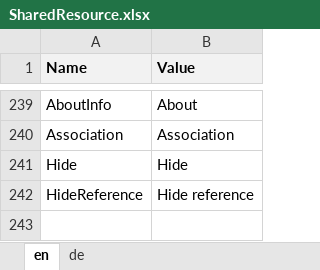
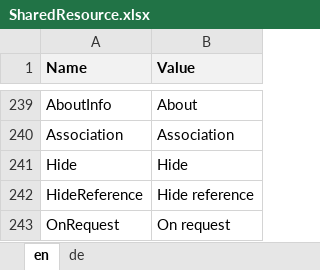
Before and after one commit to theodoracatos/vitae, an Excel workbook: Vitae/Library/Resources/SharedResource.xlsx, sheet en, drawn as a sheet; only a part is shown, gaps mark what is left out; values as stored, in another font and other column widths than the file's, no borders; the diff names each change by its address in the sheet, - before the commit and + after, or states it on an @@ line.

```diff
--- a/Vitae/Library/Resources/SharedResource.xlsx (sheet en)
+++ b/Vitae/Library/Resources/SharedResource.xlsx (sheet en)
+row 243: OnRequest | On request
```
Also changed, not shown: sheet de, 9 other files.
